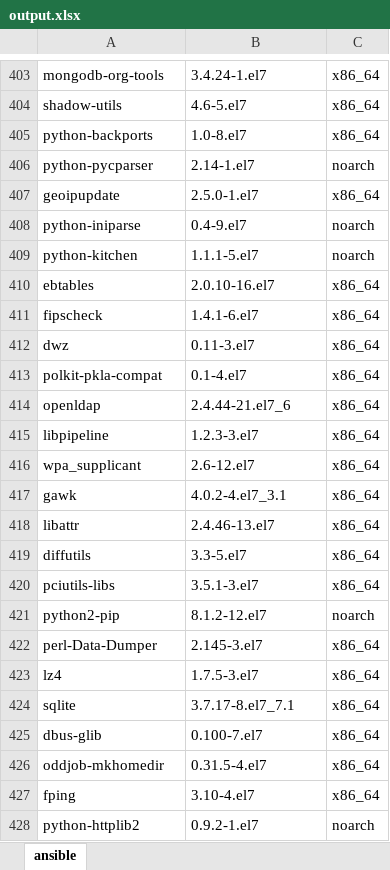
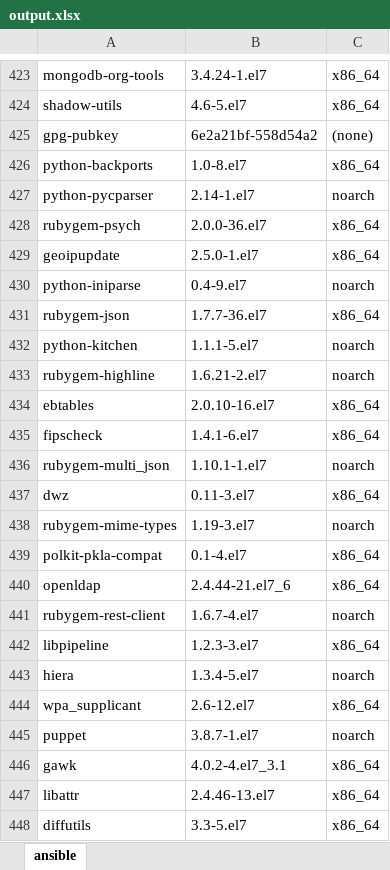
Before and after one commit to nmarriotti/SSCBS, an Excel workbook: Excel Files/output.xlsx, sheet ansible, drawn as a sheet; only a part is shown, gaps mark what is left out; the shorter side is filled out with more unchanged rows; values as stored, in another font and other column widths than the file's, no borders; the diff covers the shown part only; the diff names each change by its address in the sheet, - before the commit and + after, or states it on an @@ line.

```diff
--- a/Excel Files/output.xlsx (sheet ansible)
+++ b/Excel Files/output.xlsx (sheet ansible)
+row 425: gpg-pubkey | 6e2a21bf-558d54a2 | (none)
+row 428: rubygem-psych | 2.0.0-36.el7 | x86_64
+row 431: rubygem-json | 1.7.7-36.el7 | x86_64
+row 433: rubygem-highline | 1.6.21-2.el7 | noarch
+row 436: rubygem-multi_json | 1.10.1-1.el7 | noarch
+row 438: rubygem-mime-types | 1.19-3.el7 | noarch
+row 441: rubygem-rest-client | 1.6.7-4.el7 | noarch
+row 443: hiera | 1.3.4-5.el7 | noarch
+row 445: puppet | 3.8.7-1.el7 | noarch
```
Also changed, not shown: 29 added rows elsewhere in this sheet, 3 other files.
